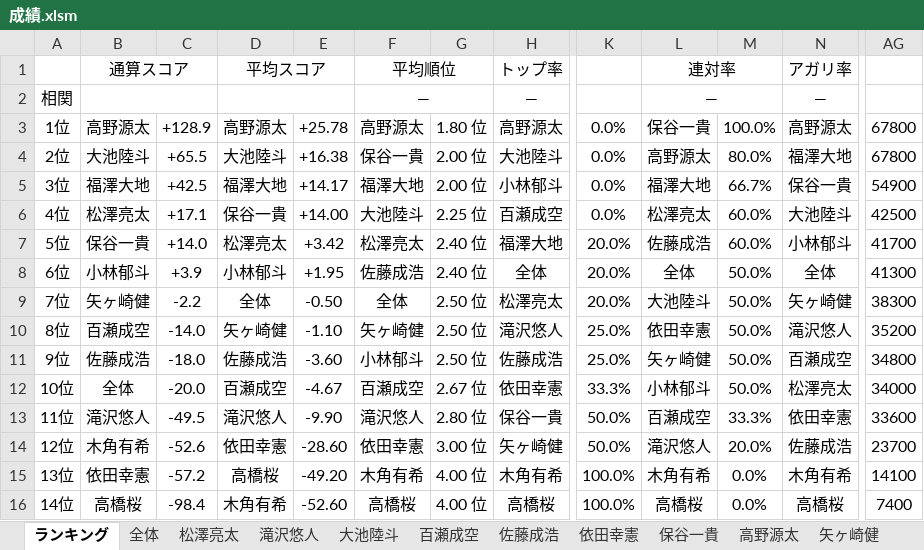
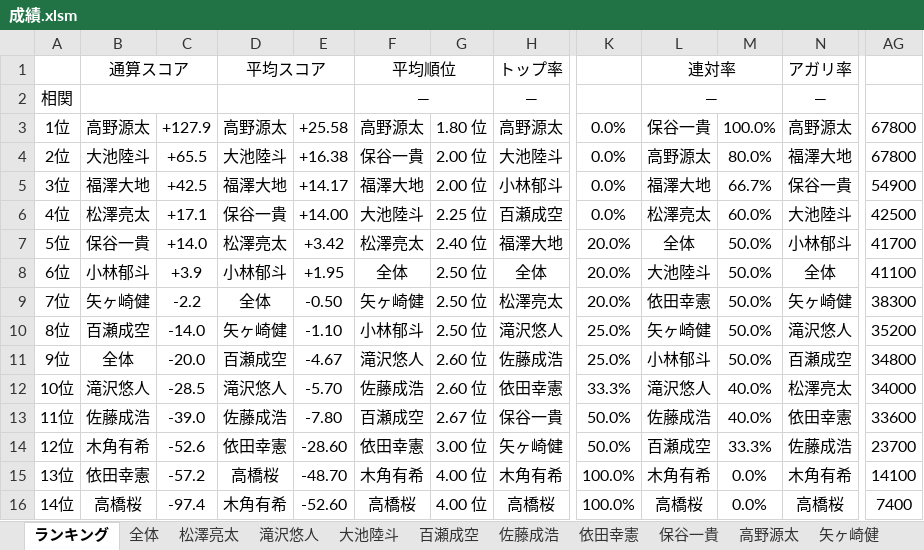
Before and after one commit to daicho/mahjong-club, an Excel workbook: 成績管理システム/成績.xlsm, sheet ランキング, drawn as a sheet; only a part is shown, gaps mark what is left out; values as stored, in another font and other column widths than the file's, no borders; charts and pictures not drawn; the diff names each change by its address in the sheet, - before the commit and + after, or states it on an @@ line.

```diff
--- a/成績管理システム/成績.xlsm (sheet ランキング)
+++ b/成績管理システム/成績.xlsm (sheet ランキング)
-C3: +128.9
+C3: +127.9
-E3: +25.78
+E3: +25.58
-L7: 佐藤成浩
+L7: 全体
-M7: 60.0%
+M7: 50.0%
-F8: 佐藤成浩
+F8: 全体
-G8: 2.40 位
+G8: 2.50 位
-L8: 全体
+L8: 大池陸斗
-AG8: 41300
+AG8: 41100
-F9: 全体
+F9: 矢ヶ崎健
-L9: 大池陸斗
+L9: 依田幸憲
-F10: 矢ヶ崎健
+F10: 小林郁斗
-L10: 依田幸憲
+L10: 矢ヶ崎健
-B11: 佐藤成浩
+B11: 全体
-C11: -18.0
+C11: -20.0
-D11: 佐藤成浩
+D11: 百瀬成空
-E11: -3.60
+E11: -4.67
-F11: 小林郁斗
+F11: 滝沢悠人
-G11: 2.50 位
+G11: 2.60 位
-L11: 矢ヶ崎健
+L11: 小林郁斗
-B12: 全体
+B12: 滝沢悠人
-C12: -20.0
+C12: -28.5
-D12: 百瀬成空
+D12: 滝沢悠人
-E12: -4.67
+E12: -5.70
-F12: 百瀬成空
+F12: 佐藤成浩
-G12: 2.67 位
+G12: 2.60 位
-L12: 小林郁斗
+L12: 滝沢悠人
-M12: 50.0%
+M12: 40.0%
-B13: 滝沢悠人
+B13: 佐藤成浩
-C13: -49.5
+C13: -39.0
-D13: 滝沢悠人
+D13: 佐藤成浩
-E13: -9.90
+E13: -7.80
-F13: 滝沢悠人
+F13: 百瀬成空
-G13: 2.80 位
+G13: 2.67 位
-L13: 百瀬成空
+L13: 佐藤成浩
-M13: 33.3%
+M13: 40.0%
-L14: 滝沢悠人
+L14: 百瀬成空
-M14: 20.0%
+M14: 33.3%
-E15: -49.20
+E15: -48.70
-C16: -98.4
+C16: -97.4
```
Also changed, not shown: sheet 滝沢悠人, sheet 佐藤成浩, sheet 全体, sheet 高野源太, sheet 高橋桜, sheet 百瀬成空, 1 more sheet, charts or pictures, 成績管理システム/Template.xlsm, 成績管理システム/対局/2019-12-20@B.xlsm, 50 other files.
